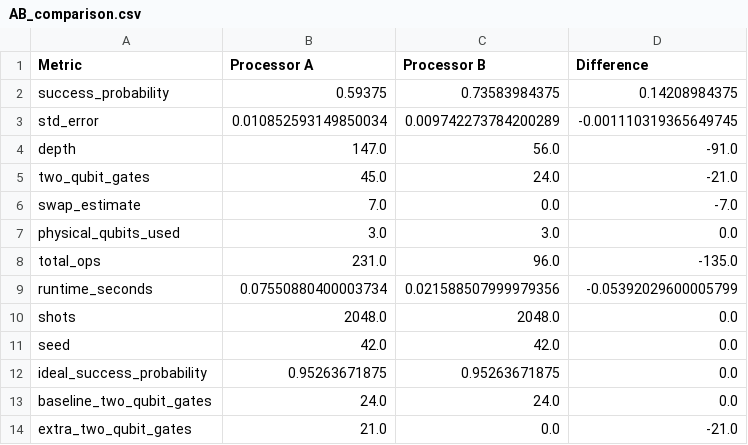
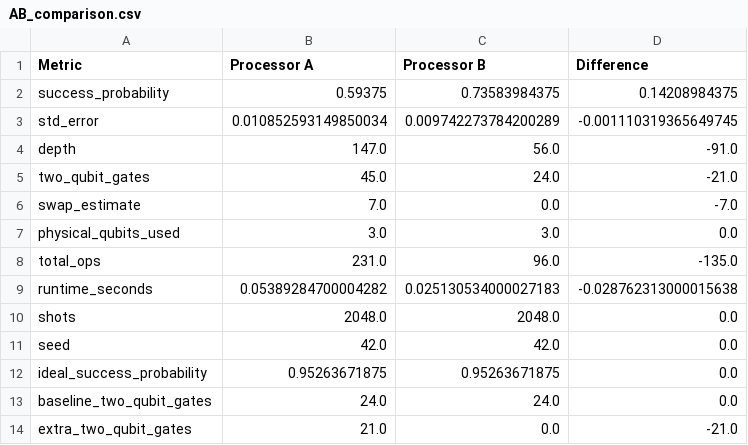
Before and after one commit to RishiYamjala/crypto-inventory-migration-planner, a CSV file: results/tables/AB_comparison.csv, drawn as a sheet.

```diff
--- a/results/tables/AB_comparison.csv
+++ b/results/tables/AB_comparison.csv
@@ -8,3 +8,3 @@ physical_qubits_used,3.0,3.0,0.0
 total_ops,231.0,96.0,-135.0
-runtime_seconds,0.07550880400003734,0.021588507999979356,-0.05392029600005799
+runtime_seconds,0.05389284700004282,0.025130534000027183,-0.028762313000015638
 shots,2048.0,2048.0,0.0
```
Also changed, not shown: results/tables/final_comparison.csv, results/tables/processor_A_metrics.csv, 4 other files.
